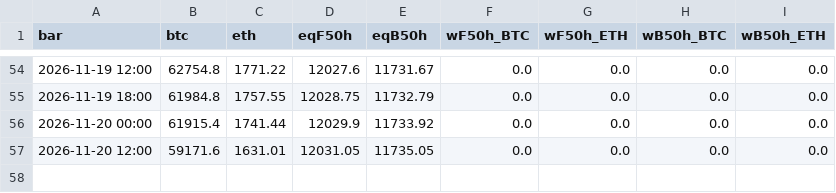
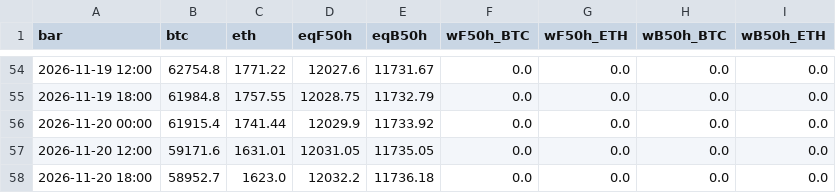
Before and after one commit to rotaservllc/md-trading-dashboard, a CSV file: crypto/ledger_6h.csv, drawn as a sheet; only a part is shown, gaps mark what is left out.

Commit message:
crypto 6h mark 2026-11-21T00

```diff
--- a/crypto/ledger_6h.csv
+++ b/crypto/ledger_6h.csv
@@ -57 +57,2 @@ bar,btc,eth,eqF50h,eqB50h,wF50h_BTC,wF50h_ETH,wB50h_BTC,wB50h_ETH
 2026-11-20 12:00,59171.6,1631.01,12031.05,11735.05,0.0,0.0,0.0,0.0
+2026-11-20 18:00,58952.7,1623.0,12032.2,11736.18,0.0,0.0,0.0,0.0
```
Also changed, not shown: 1 other file.
